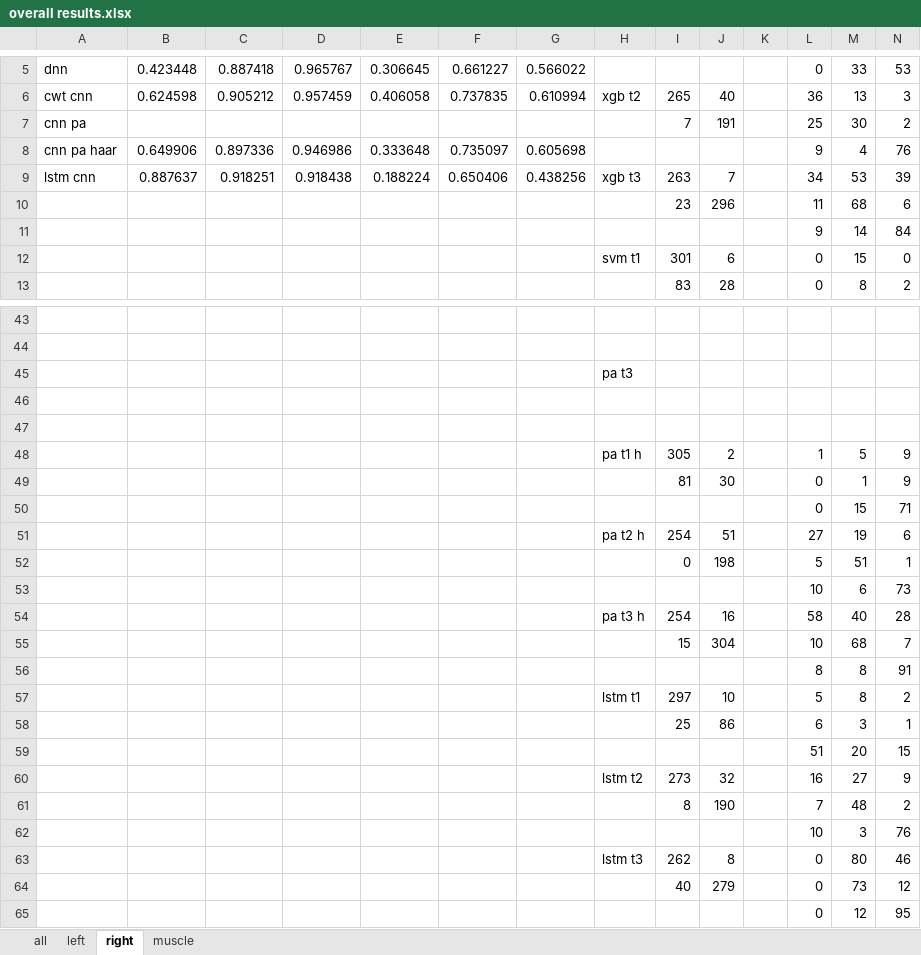
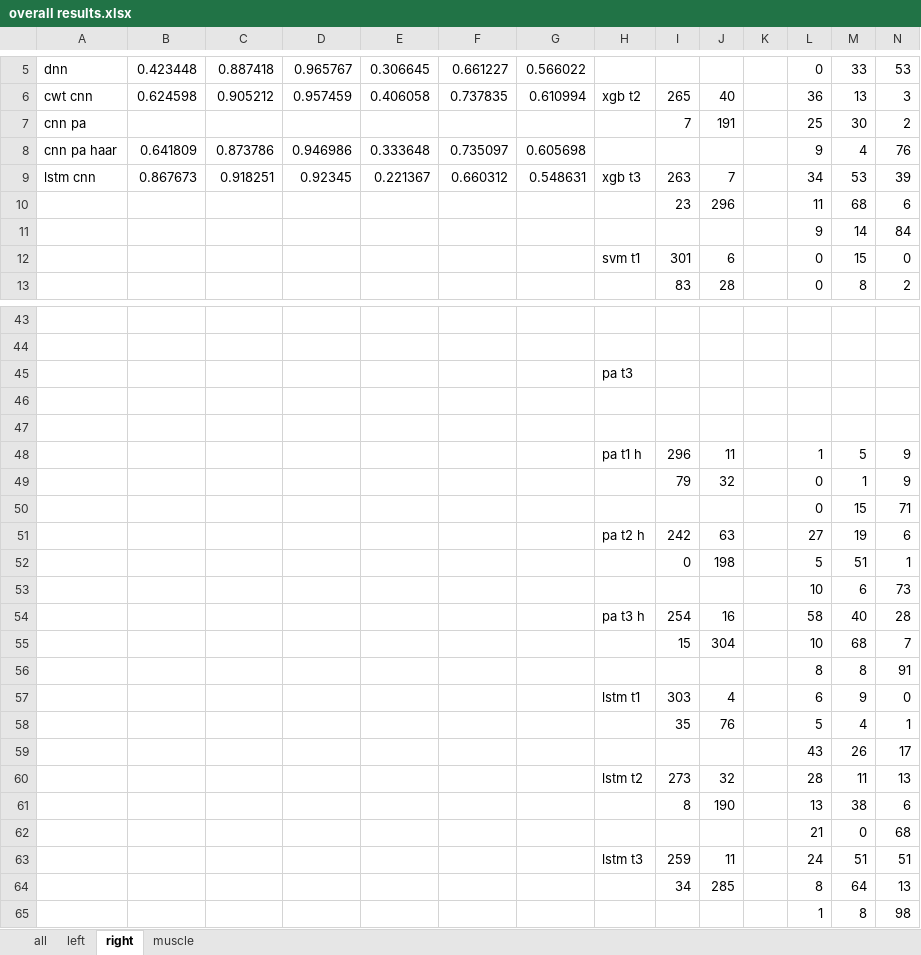
Before and after one commit to wuwenbo718/Master-Thesis, an Excel workbook: results/eval/overall results.xlsx, sheet right, drawn as a sheet; only a part is shown, gaps mark what is left out; values as stored, in another font and other column widths than the file's, no borders; removed rows and columns are numbered as before the commit, all else as after; the diff names each change by its address in the sheet, - before the commit and + after, or states it on an @@ line.

```diff
--- a/results/eval/overall results.xlsx (sheet right)
+++ b/results/eval/overall results.xlsx (sheet right)
-B8: 0.649906
+B8: 0.641809
-C8: 0.897336
+C8: 0.873786
-B9: 0.887637
+B9: 0.867673
-D9: 0.918438
+D9: 0.92345
-E9: 0.188224
+E9: 0.221367
-F9: 0.650406
+F9: 0.660312
-G9: 0.438256
+G9: 0.548631
-I48: 305
+I48: 296
-J48: 2
+J48: 11
-I49: 81
+I49: 79
-J49: 30
+J49: 32
-I51: 254
+I51: 242
-J51: 51
+J51: 63
-row 57:  |  |  |  |  |  |  | lstm t1 | 297 | 10 |  | 5 | 8 | 2
-row 58:  |  |  |  |  |  |  |  | 25 | 86 |  | 6 | 3 | 1
-row 59:  |  |  |  |  |  |  |  |  |  |  | 51 | 20 | 15
-row 60:  |  |  |  |  |  |  | lstm t2 | 273 | 32 |  | 16 | 27 | 9
-row 61:  |  |  |  |  |  |  |  | 8 | 190 |  | 7 | 48 | 2
-row 62:  |  |  |  |  |  |  |  |  |  |  | 10 | 3 | 76
-row 63:  |  |  |  |  |  |  | lstm t3 | 262 | 8 |  | 0 | 80 | 46
-row 64:  |  |  |  |  |  |  |  | 40 | 279 |  | 0 | 73 | 12
-row 65:  |  |  |  |  |  |  |  |  |  |  | 0 | 12 | 95
+row 57:  |  |  |  |  |  |  | lstm t1 | 303 | 4 |  | 6 | 9 | 0
+row 58:  |  |  |  |  |  |  |  | 35 | 76 |  | 5 | 4 | 1
+row 59:  |  |  |  |  |  |  |  |  |  |  | 43 | 26 | 17
+row 60:  |  |  |  |  |  |  | lstm t2 | 273 | 32 |  | 28 | 11 | 13
+row 61:  |  |  |  |  |  |  |  | 8 | 190 |  | 13 | 38 | 6
+row 62:  |  |  |  |  |  |  |  |  |  |  | 21 | 0 | 68
+row 63:  |  |  |  |  |  |  | lstm t3 | 259 | 11 |  | 24 | 51 | 51
+row 64:  |  |  |  |  |  |  |  | 34 | 285 |  | 8 | 64 | 13
+row 65:  |  |  |  |  |  |  |  |  |  |  | 1 | 8 | 98
```
Also changed, not shown: sheet all, sheet left, sheet muscle, 23 other files.
